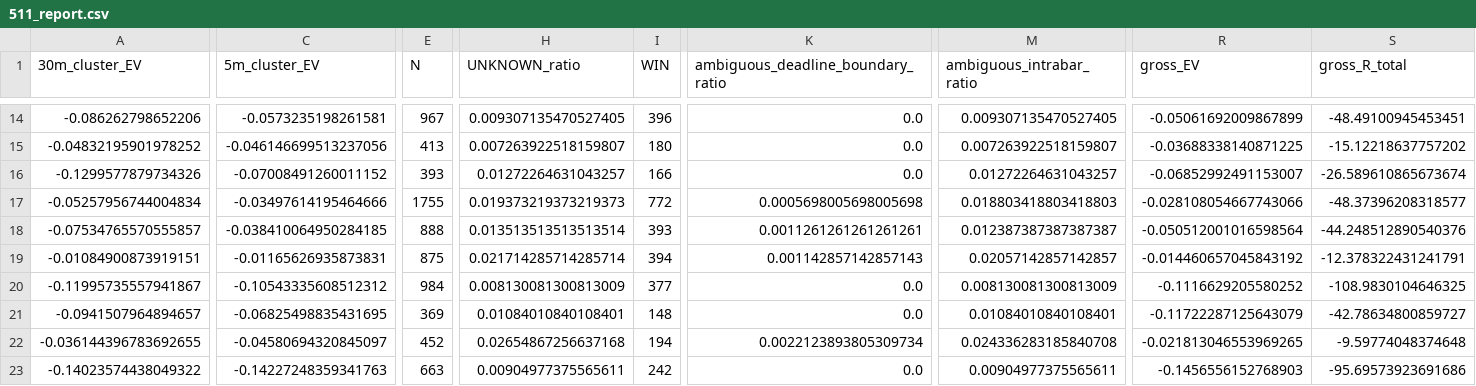
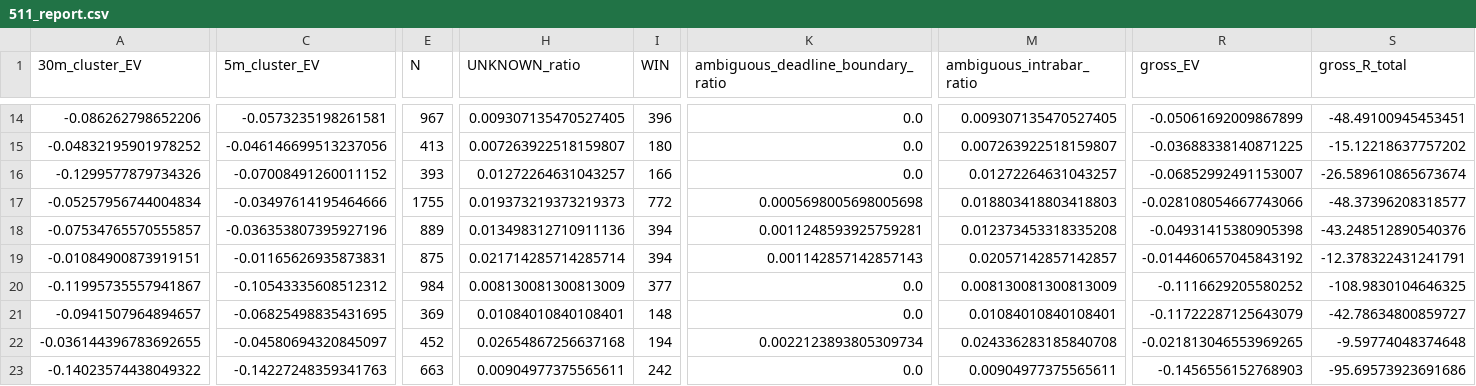
Before and after one commit to Sho-Sho122/mexc-monitor, a CSV file: 511_data/forward/511_report.csv, drawn as a sheet; only a part is shown, gaps mark what is left out; the diff covers the shown part only; the diff names each change by its address in the sheet, - before the commit and + after, or states it on an @@ line.

```diff
--- a/511_data/forward/511_report.csv
+++ b/511_data/forward/511_report.csv
-C18 (5m_cluster_EV): -0.038410064950284185
+C18 (5m_cluster_EV): -0.036353807395927196
-E18 (N): 888
+E18 (N): 889
-H18 (UNKNOWN_ratio): 0.013513513513513514
+H18 (UNKNOWN_ratio): 0.013498312710911136
-I18 (WIN): 393
+I18 (WIN): 394
-K18: 0.0011261261261261261
+K18: 0.0011248593925759281
-M18 (ambiguous_intrabar_ratio): 0.012387387387387387
+M18 (ambiguous_intrabar_ratio): 0.012373453318335208
-R18 (gross_EV): -0.050512001016598564
+R18 (gross_EV): -0.04931415380905398
-S18 (gross_R_total): -44.248512890540376
+S18 (gross_R_total): -43.248512890540376
```
Also changed, not shown: 3 edited cells elsewhere in this file, 6 other files.
